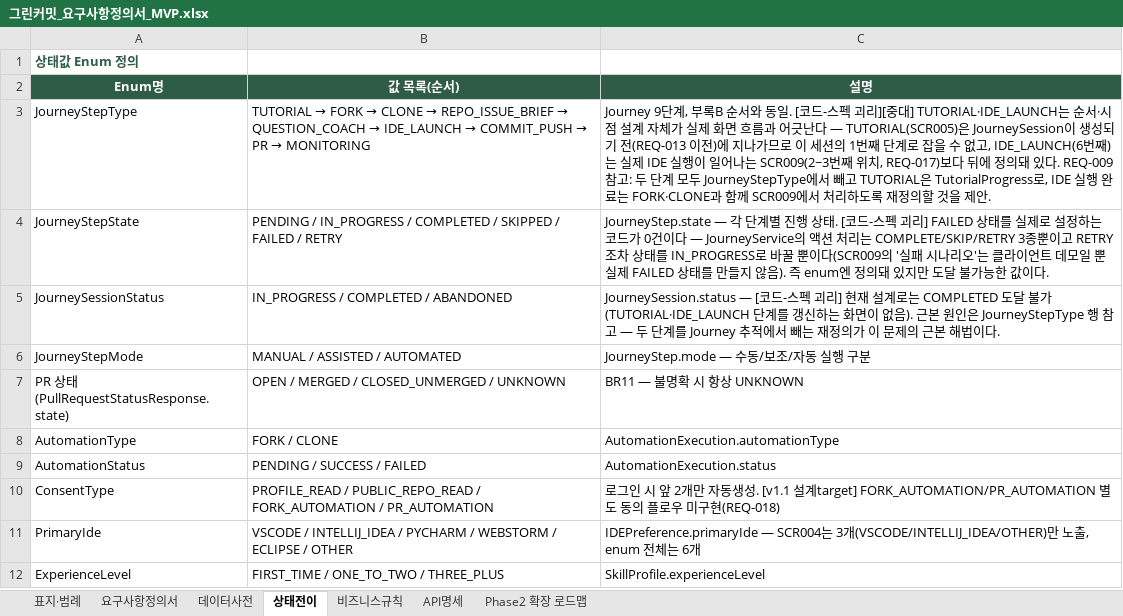
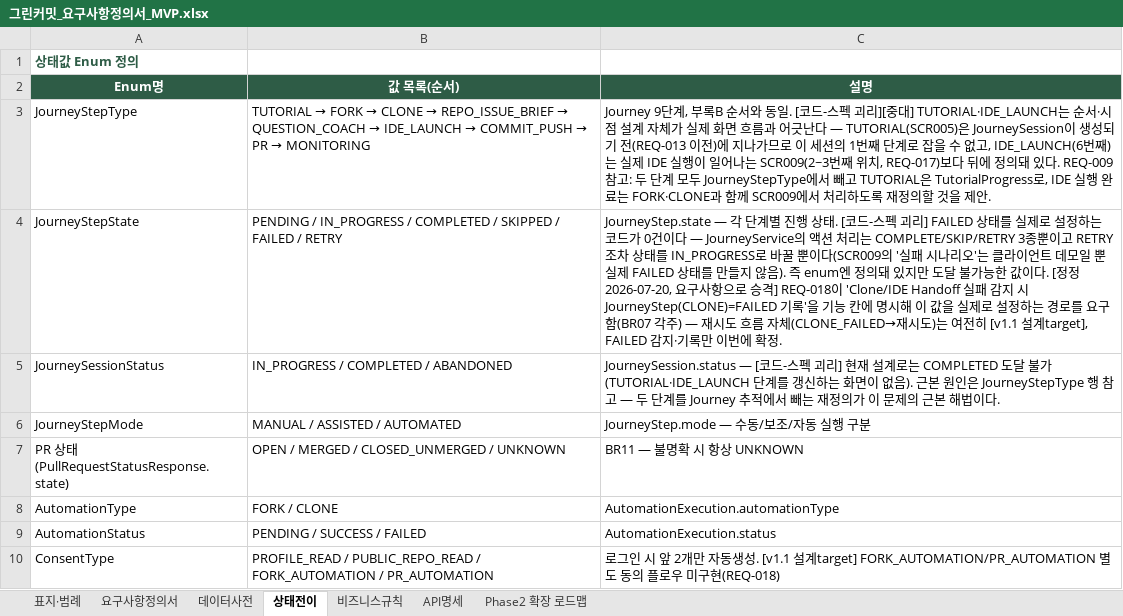
Before and after one commit to userofthefreedom/for_green_commit, an Excel workbook: docs/그린커밋_요구사항정의서_MVP.xlsx, sheet 상태전이, drawn as a sheet; only a part is shown; the shorter side is filled out with more unchanged rows; values as stored, in another font and other column widths than the file's, no borders; the diff names each change by its address in the sheet, - before the commit and + after, or states it on an @@ line.

```diff
--- a/docs/그린커밋_요구사항정의서_MVP.xlsx (sheet 상태전이)
+++ b/docs/그린커밋_요구사항정의서_MVP.xlsx (sheet 상태전이)
-C4 (설명): …값이다.
+C4 (설명): …값이다. [정정 2026-07-20, 요구사항으로 승격] REQ-018이 'Clone/IDE Handoff 실패 감지 시 JourneyStep(CLONE)=FAILED 기록'을 기능 칸에 명시해 이 값을 실제로 설정하는 경로를 요구함(BR07 각주) — 재시도 흐름 자체(CLONE_FAILED→재시도)는 여전히 [v1.1 설계target], FAILED 감지·기록만 이번에 확정.
```
Also changed, not shown: sheet 요구사항정의서, sheet 데이터사전, sheet API명세, sheet 표지·범례, sheet Phase2 확장 로드맵, sheet 비즈니스규칙, docs/그린커밋_화면정의서_MVP.xlsx, 2 other files.
